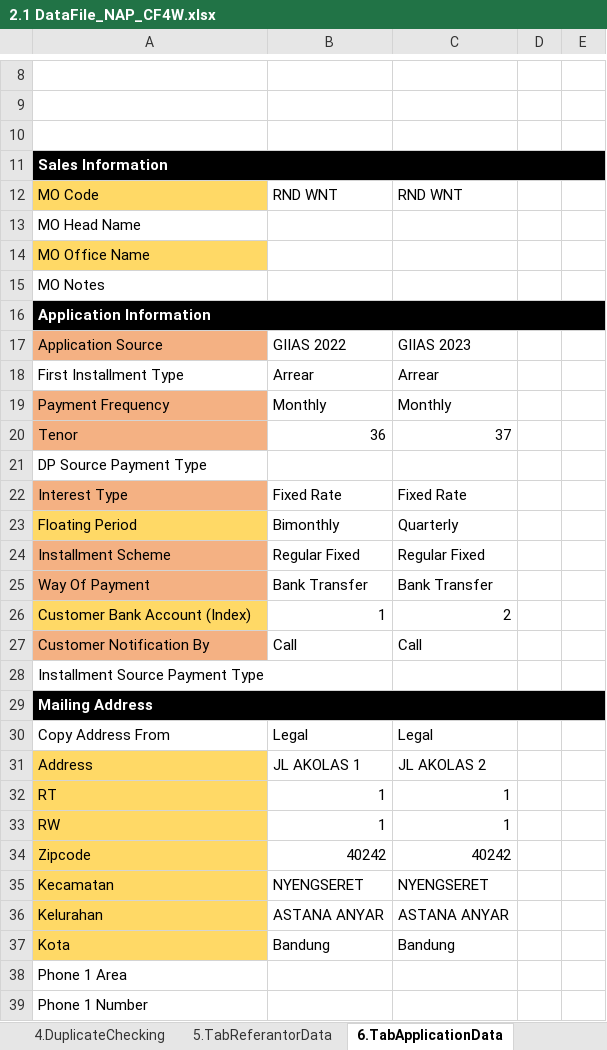
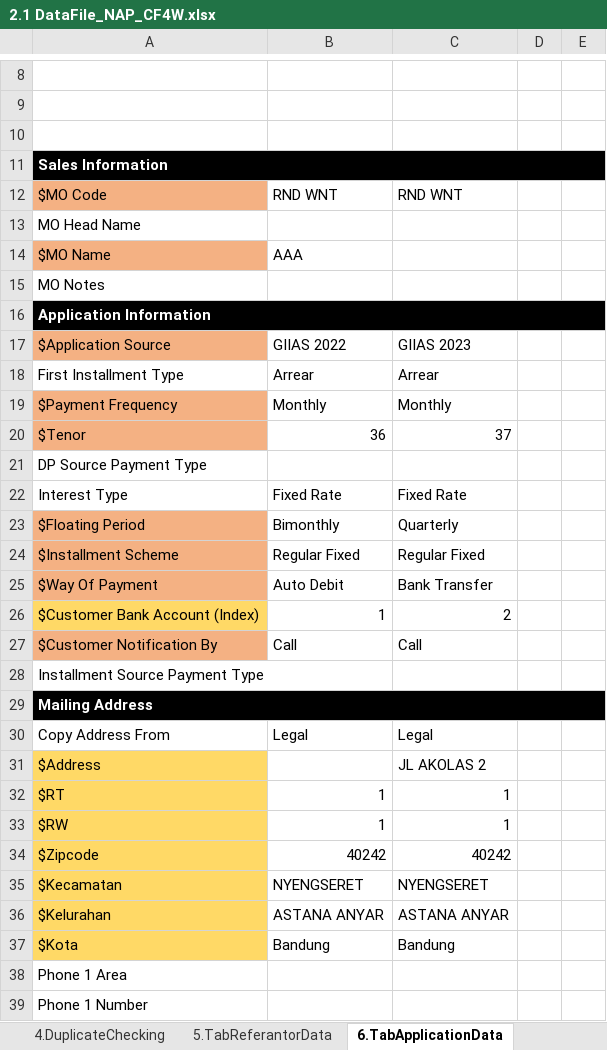
Before and after one commit to qcadins/DemoWorkflow, an Excel workbook: Excel/2.1 DataFile_NAP_CF4W.xlsx, sheet 6.TabApplicationData, drawn as a sheet; only a part is shown, gaps mark what is left out; values as stored, in another font and other column widths than the file's, no borders; conditional formats not drawn; removed rows and columns are numbered as before the commit, all else as after; the diff covers the shown part only; the diff names each change by its address in the sheet, - before the commit and + after, or states it on an @@ line.

```diff
--- a/Excel/2.1 DataFile_NAP_CF4W.xlsx (sheet 6.TabApplicationData)
+++ b/Excel/2.1 DataFile_NAP_CF4W.xlsx (sheet 6.TabApplicationData)
-A12: MO Code
+A12: $MO Code
-A12 fill: #FFD966
+A12 fill: #F4B183
-row 14: MO Office Name
+row 14: $MO Name | AAA
-A17: Application Source
+A17: $Application Source
-A19: Payment Frequency
+A19: $Payment Frequency
-A20: Tenor
+A20: $Tenor
-A22 fill: #F4B183
+A22 fill: none
-A23: Floating Period
+A23: $Floating Period
-A23 fill: #FFD966
+A23 fill: #F4B183
-A24: Installment Scheme
+A24: $Installment Scheme
-A25: Way Of Payment
+A25: $Way Of Payment
-B25: Bank Transfer
+B25: Auto Debit
-A26: Customer Bank Account (Index)
+A26: $Customer Bank Account (Index)
-A27: Customer Notification By
+A27: $Customer Notification By
-A31: Address
+A31: $Address
-B31: JL AKOLAS 1
+B31: (empty)
-A32: RT
+A32: $RT
-A33: RW
+A33: $RW
-A34: Zipcode
+A34: $Zipcode
-A35: Kecamatan
+A35: $Kecamatan
-A36: Kelurahan
+A36: $Kelurahan
-A37: Kota
+A37: $Kota
```
Also changed, not shown: 10 edited cells elsewhere in this sheet, sheet 7.TabAssetData, sheet 5.TabReferantorData, sheet 3b.TabGuarantorDataCompany, Excel/2.2 DataFile_NAP_CF4W_Company.xlsx.
